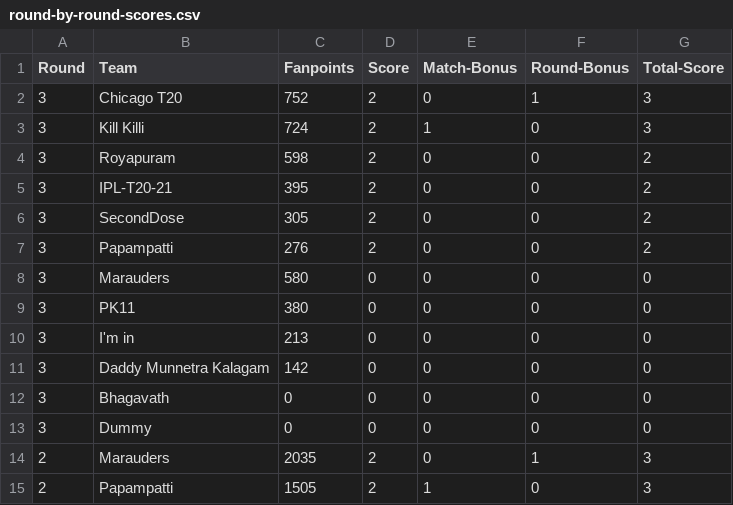
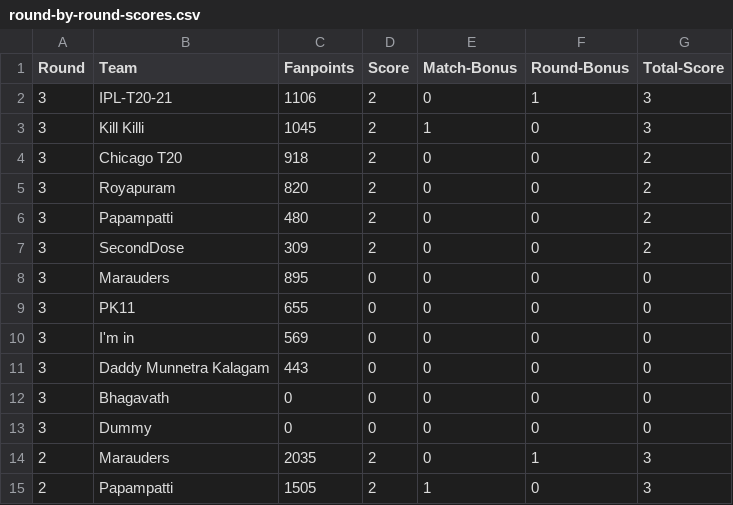
Before and after one commit to arun4by4/ipl-fantasy-scores, a CSV file: round-by-round-scores.csv, drawn as a sheet; only a part is shown.

```diff
--- a/round-by-round-scores.csv
+++ b/round-by-round-scores.csv
@@ -1,12 +1,12 @@
 Round,Team,Fanpoints,Score,Match-Bonus,Round-Bonus,Total-Score
-3,Chicago T20,752,2,0,1,3
-3,Kill Killi,724,2,1,0,3
-3,Royapuram,598,2,0,0,2
-3,IPL-T20-21,395,2,0,0,2
-3,SecondDose,305,2,0,0,2
-3,Papampatti,276,2,0,0,2
-3,Marauders,580,0,0,0,0
-3,PK11,380,0,0,0,0
-3,I'm in,213,0,0,0,0
-3,Daddy Munnetra Kalagam,142,0,0,0,0
+3,IPL-T20-21,1106,2,0,1,3
+3,Kill Killi,1045,2,1,0,3
+3,Chicago T20,918,2,0,0,2
+3,Royapuram,820,2,0,0,2
+3,Papampatti,480,2,0,0,2
+3,SecondDose,309,2,0,0,2
+3,Marauders,895,0,0,0,0
+3,PK11,655,0,0,0,0
+3,I'm in,569,0,0,0,0
+3,Daddy Munnetra Kalagam,443,0,0,0,0
 3,Bhagavath,0,0,0,0,0
```
Also changed, not shown: current-round.csv, head-2-head-history.csv, 1 other file.
